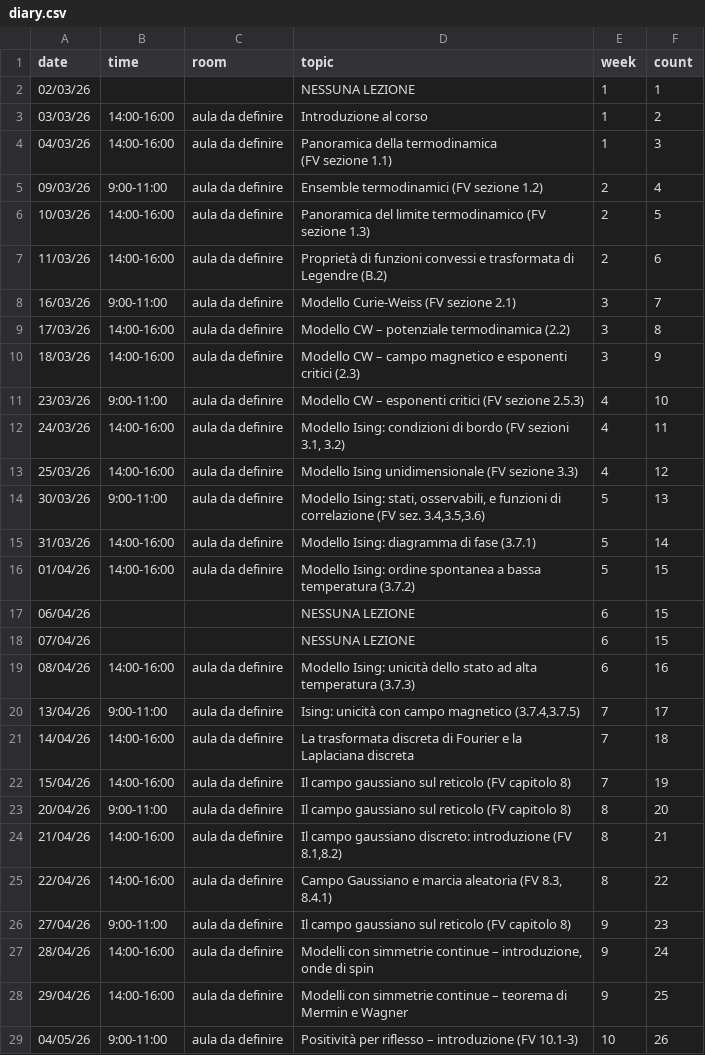
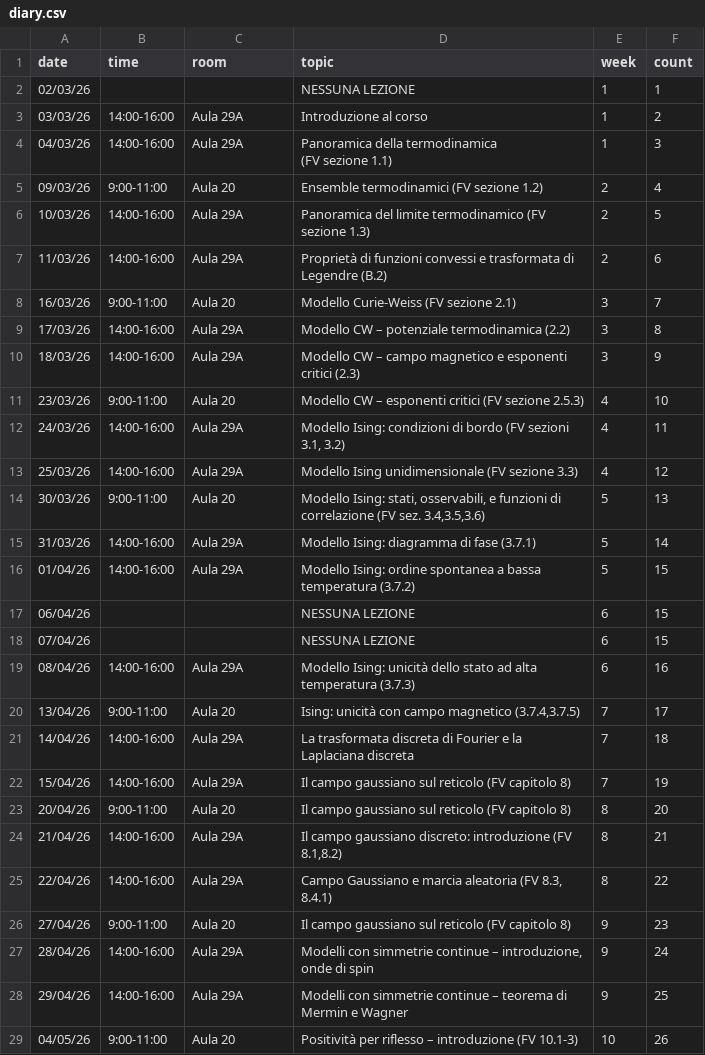
Before and after one commit to RafaelGreenblatt/MS1-2026, a CSV file: data/diary.csv, drawn as a sheet; only a part is shown; the diff covers the shown part only.

Commit message:
Added classrooms to schedule

```diff
--- a/data/diary.csv
+++ b/data/diary.csv
@@ -2,29 +2,29 @@ date,time,room,topic,week,count
 02/03/26,,,NESSUNA LEZIONE,1,1
-03/03/26,14:00-16:00,aula da definire,Introduzione al corso,1,2
-04/03/26,14:00-16:00,aula da definire,"Panoramica della termodinamica
-(FV sezione 1.1)",1,3
-09/03/26,9:00-11:00,aula da definire,Ensemble termodinamici (FV sezione 1.2),2,4
-10/03/26,14:00-16:00,aula da definire,Panoramica del limite termodinamico (FV sezione 1.3),2,5
-11/03/26,14:00-16:00,aula da definire,Proprietà di funzioni convessi e trasformata di Legendre (B.2),2,6
-16/03/26,9:00-11:00,aula da definire,Modello Curie-Weiss (FV sezione 2.1),3,7
-17/03/26,14:00-16:00,aula da definire,Modello CW – potenziale termodinamica (2.2),3,8
-18/03/26,14:00-16:00,aula da definire,Modello CW – campo magnetico e esponenti critici (2.3),3,9
-23/03/26,9:00-11:00,aula da definire,Modello CW – esponenti critici (FV sezione 2.5.3),4,10
-24/03/26,14:00-16:00,aula da definire,"Modello Ising: condizioni di bordo (FV sezioni 3.1, 3.2)",4,11
-25/03/26,14:00-16:00,aula da definire,Modello Ising unidimensionale (FV sezione 3.3),4,12
-30/03/26,9:00-11:00,aula da definire,"Modello Ising: stati, osservabili, e funzioni di correlazione (FV sez. 3.4,3.5,3.6)",5,13
-31/03/26,14:00-16:00,aula da definire,Modello Ising: diagramma di fase (3.7.1),5,14
-01/04/26,14:00-16:00,aula da definire,Modello Ising: ordine spontanea a bassa temperatura (3.7.2),5,15
+03/03/26,14:00-16:00,Aula 29A,Introduzione al corso,1,2
+04/03/26,14:00-16:00,Aula 29A,"Panoramica della termodinamica
+(FV sezione 1.1)",1,3
+09/03/26,9:00-11:00,Aula 20,Ensemble termodinamici (FV sezione 1.2),2,4
+10/03/26,14:00-16:00,Aula 29A,Panoramica del limite termodinamico (FV sezione 1.3),2,5
+11/03/26,14:00-16:00,Aula 29A,Proprietà di funzioni convessi e trasformata di Legendre (B.2),2,6
+16/03/26,9:00-11:00,Aula 20,Modello Curie-Weiss (FV sezione 2.1),3,7
+17/03/26,14:00-16:00,Aula 29A,Modello CW – potenziale termodinamica (2.2),3,8
+18/03/26,14:00-16:00,Aula 29A,Modello CW – campo magnetico e esponenti critici (2.3),3,9
+23/03/26,9:00-11:00,Aula 20,Modello CW – esponenti critici (FV sezione 2.5.3),4,10
+24/03/26,14:00-16:00,Aula 29A,"Modello Ising: condizioni di bordo (FV sezioni 3.1, 3.2)",4,11
+25/03/26,14:00-16:00,Aula 29A,Modello Ising unidimensionale (FV sezione 3.3),4,12
+30/03/26,9:00-11:00,Aula 20,"Modello Ising: stati, osservabili, e funzioni di correlazione (FV sez. 3.4,3.5,3.6)",5,13
+31/03/26,14:00-16:00,Aula 29A,Modello Ising: diagramma di fase (3.7.1),5,14
+01/04/26,14:00-16:00,Aula 29A,Modello Ising: ordine spontanea a bassa temperatura (3.7.2),5,15
 06/04/26,,,NESSUNA LEZIONE,6,15
 07/04/26,,,NESSUNA LEZIONE,6,15
-08/04/26,14:00-16:00,aula da definire,Modello Ising: unicità dello stato ad alta temperatura (3.7.3),6,16
-13/04/26,9:00-11:00,aula da definire,"Ising: unicità con campo magnetico (3.7.4,3.7.5)",7,17
-14/04/26,14:00-16:00,aula da definire,La trasformata discreta di Fourier e la Laplaciana discreta,7,18
-15/04/26,14:00-16:00,aula da definire,Il campo gaussiano sul reticolo (FV capitolo 8),7,19
-20/04/26,9:00-11:00,aula da definire,Il campo gaussiano sul reticolo (FV capitolo 8),8,20
-21/04/26,14:00-16:00,aula da definire,"Il campo gaussiano discreto: introduzione (FV 8.1,8.2)",8,21
-22/04/26,14:00-16:00,aula da definire,"Campo Gaussiano e marcia aleatoria (FV 8.3, 8.4.1)",8,22
-27/04/26,9:00-11:00,aula da definire,Il campo gaussiano sul reticolo (FV capitolo 8),9,23
-28/04/26,14:00-16:00,aula da definire,"Modelli con simmetrie continue – introduzione, onde di spin",9,24
-29/04/26,14:00-16:00,aula da definire,Modelli con simmetrie continue – teorema di Mermin e Wagner,9,25
-04/05/26,9:00-11:00,aula da definire,Positività per riflesso – introduzione (FV 10.1-3),10,26
+08/04/26,14:00-16:00,Aula 29A,Modello Ising: unicità dello stato ad alta temperatura (3.7.3),6,16
+13/04/26,9:00-11:00,Aula 20,"Ising: unicità con campo magnetico (3.7.4,3.7.5)",7,17
+14/04/26,14:00-16:00,Aula 29A,La trasformata discreta di Fourier e la Laplaciana discreta,7,18
+15/04/26,14:00-16:00,Aula 29A,Il campo gaussiano sul reticolo (FV capitolo 8),7,19
+20/04/26,9:00-11:00,Aula 20,Il campo gaussiano sul reticolo (FV capitolo 8),8,20
+21/04/26,14:00-16:00,Aula 29A,"Il campo gaussiano discreto: introduzione (FV 8.1,8.2)",8,21
+22/04/26,14:00-16:00,Aula 29A,"Campo Gaussiano e marcia aleatoria (FV 8.3, 8.4.1)",8,22
+27/04/26,9:00-11:00,Aula 20,Il campo gaussiano sul reticolo (FV capitolo 8),9,23
+28/04/26,14:00-16:00,Aula 29A,"Modelli con simmetrie continue – introduzione, onde di spin",9,24
+29/04/26,14:00-16:00,Aula 29A,Modelli con simmetrie continue – teorema di Mermin e Wagner,9,25
+04/05/26,9:00-11:00,Aula 20,Positività per riflesso – introduzione (FV 10.1-3),10,26
```
Also changed, not shown: 12 edited cells elsewhere in this file.
